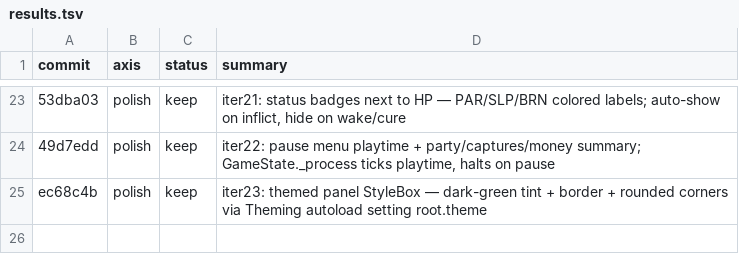
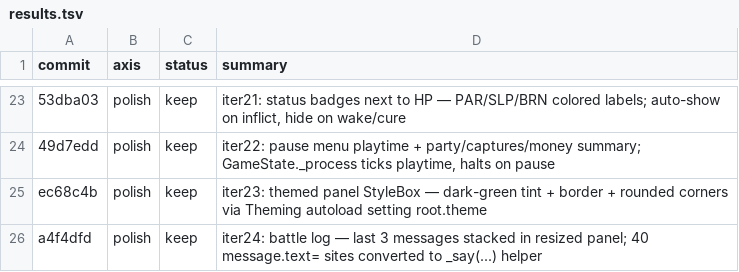
Before and after one commit to ryansoq/agent-sprite-forge, a TSV file: examples/pikachu-godot/results.tsv, drawn as a sheet; only a part is shown, gaps mark what is left out; the diff names each change by its address in the sheet, - before the commit and + after, or states it on an @@ line.

```diff
--- a/examples/pikachu-godot/results.tsv
+++ b/examples/pikachu-godot/results.tsv
+row 26: a4f4dfd | polish | keep | iter24: battle log — last 3 messages stacked in resized panel; 40 message.text= sites converted to _say(...) helper
```
